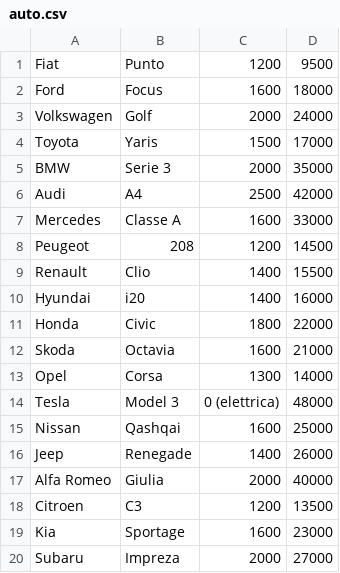
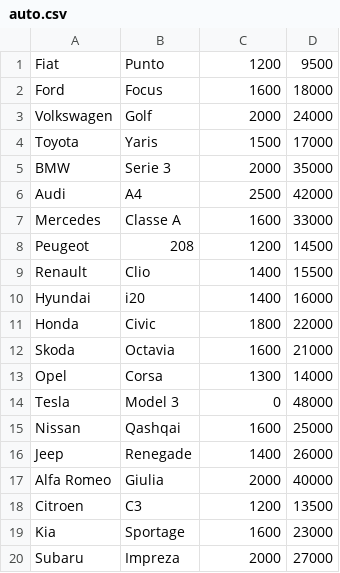
Before and after one commit to maboglia/JavaGOL2024, a CSV file: workspace/Prj10_BuonLunedi/files/auto.csv, drawn as a sheet.

```diff
--- a/workspace/Prj10_BuonLunedi/files/auto.csv
+++ b/workspace/Prj10_BuonLunedi/files/auto.csv
@@ -13,3 +13,3 @@
 "Opel","Corsa","1300","14000"
-"Tesla","Model 3","0 (elettrica)","48000"
+"Tesla","Model 3","0","48000"
 "Nissan","Qashqai","1600","25000"
```
Also changed, not shown: 2 other files.
